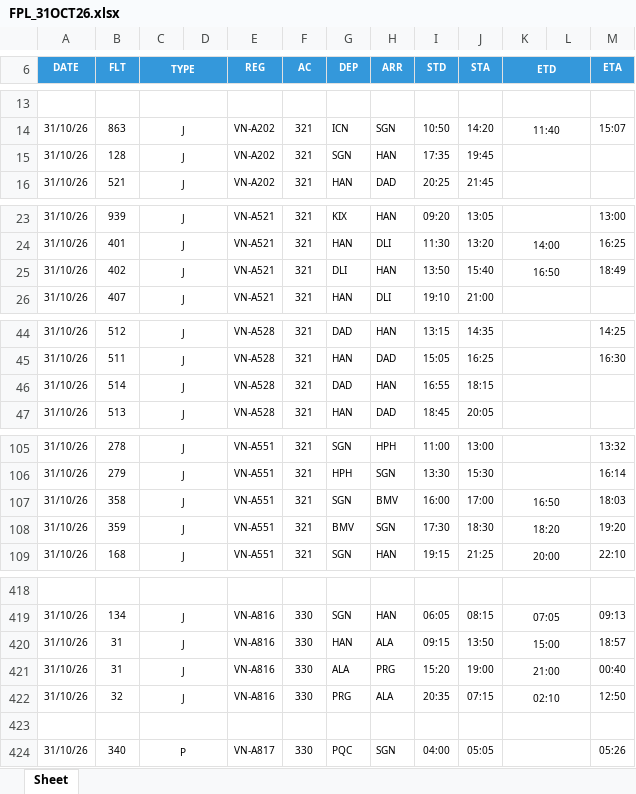
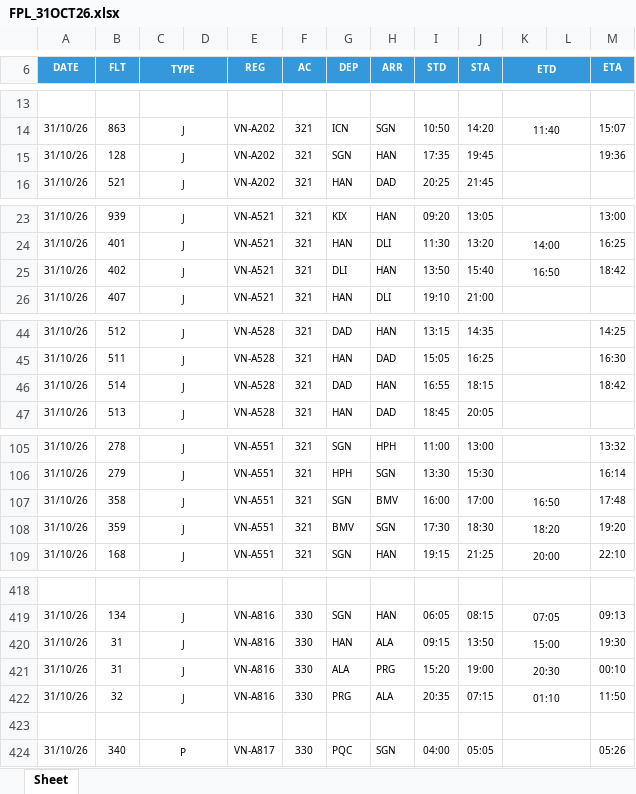
Before and after one commit to tlgsvj/lc, an Excel workbook: Data/FlightPlan/FPL_31OCT26.xlsx, sheet Sheet, drawn as a sheet; only a part is shown, gaps mark what is left out; values as stored, in another font and other column widths than the file's, no borders; charts and pictures not drawn; the diff covers the shown part only; the diff names each change by its address in the sheet, - before the commit and + after, or states it on an @@ line.

Commit message:
Update FPL_31OCT26.xlsx

```diff
--- a/Data/FlightPlan/FPL_31OCT26.xlsx (sheet Sheet)
+++ b/Data/FlightPlan/FPL_31OCT26.xlsx (sheet Sheet)
-M15 (ETA): (empty)
+M15 (ETA): 19:36
-M25 (ETA): 18:49
+M25 (ETA): 18:42
-M46 (ETA): (empty)
+M46 (ETA): 18:42
-M107 (ETA): 18:03
+M107 (ETA): 17:48
-M420 (ETA): 18:57
+M420 (ETA): 19:30
-K421 (ETD): 21:00
+K421 (ETD): 20:30
-M421 (ETA): 00:40
+M421 (ETA): 00:10
-K422 (ETD): 02:10
+K422 (ETD): 01:10
-M422 (ETA): 12:50
+M422 (ETA): 11:50
```
Also changed, not shown: 14 edited cells elsewhere in this sheet.
